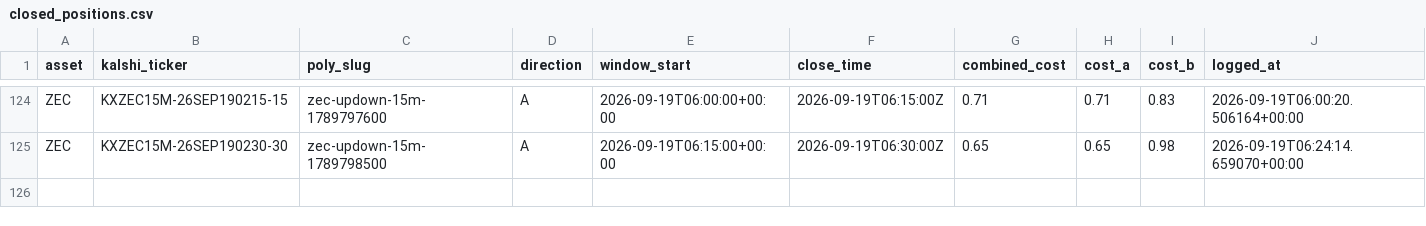
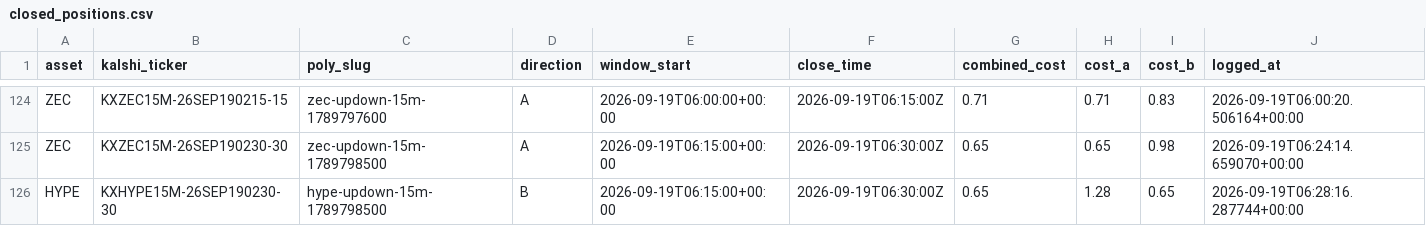
Before and after one commit to Prinxe-crypto/Gap-maker, a CSV file: closed_positions.csv, drawn as a sheet; only a part is shown, gaps mark what is left out; rows hold the shown columns only; the diff names each change by its address in the sheet, - before the commit and + after, or states it on an @@ line.

```diff
--- a/closed_positions.csv
+++ b/closed_positions.csv
+row 126: HYPE | KXHYPE15M-26SEP190230-30 | hype-updown-15m-1789798500 | B | 2026-09-19T06:15:00+00:00 | 2026-09-19T06:30:00Z | 0.65 | 1.28 | 0.65 | 2026-09-19T06:28:16.287744+00:00
```
Also changed, not shown: open_positions.csv.
